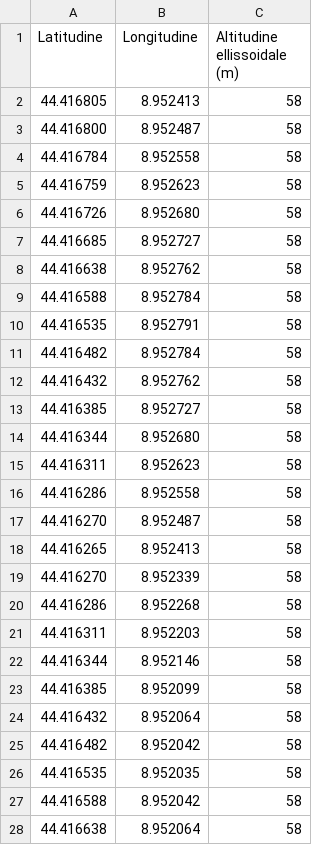
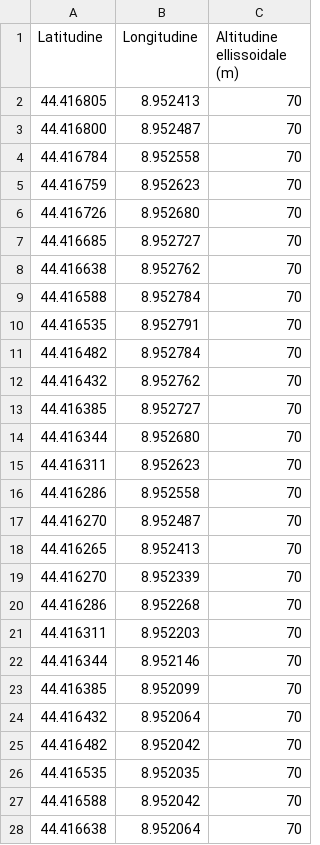
Before and after one commit to andrea444460/gnss_gpu_los_nlos, a CSV file: experiments/data/LuigiFerraris/luigiFerrarisTrajectory.csv, drawn as a sheet; only a part is shown; the diff covers the shown part only.

Commit message:
Luigi trajectory ellipsoid height 70m; viewer offset applies to display only
Keep BVH/LOS/pivot on survey positions when using --ellipsoid-height-offset-m; bump CSV h for terrain alignment without moving mesh GLB.

```diff
--- a/experiments/data/LuigiFerraris/luigiFerrarisTrajectory.csv
+++ b/experiments/data/LuigiFerraris/luigiFerrarisTrajectory.csv
@@ -1,28 +1,28 @@
 Latitudine, Longitudine, Altitudine ellissoidale (m)
-44.416805, 8.952413, 58
-44.416800, 8.952487, 58
-44.416784, 8.952558, 58
-44.416759, 8.952623, 58
-44.416726, 8.952680, 58
-44.416685, 8.952727, 58
-44.416638, 8.952762, 58
-44.416588, 8.952784, 58
-44.416535, 8.952791, 58
-44.416482, 8.952784, 58
-44.416432, 8.952762, 58
-44.416385, 8.952727, 58
-44.416344, 8.952680, 58
-44.416311, 8.952623, 58
-44.416286, 8.952558, 58
-44.416270, 8.952487, 58
-44.416265, 8.952413, 58
-44.416270, 8.952339, 58
-44.416286, 8.952268, 58
-44.416311, 8.952203, 58
-44.416344, 8.952146, 58
-44.416385, 8.952099, 58
-44.416432, 8.952064, 58
-44.416482, 8.952042, 58
-44.416535, 8.952035, 58
-44.416588, 8.952042, 58
-44.416638, 8.952064, 58
+44.416805, 8.952413, 70
+44.416800, 8.952487, 70
+44.416784, 8.952558, 70
+44.416759, 8.952623, 70
+44.416726, 8.952680, 70
+44.416685, 8.952727, 70
+44.416638, 8.952762, 70
+44.416588, 8.952784, 70
+44.416535, 8.952791, 70
+44.416482, 8.952784, 70
+44.416432, 8.952762, 70
+44.416385, 8.952727, 70
+44.416344, 8.952680, 70
+44.416311, 8.952623, 70
+44.416286, 8.952558, 70
+44.416270, 8.952487, 70
+44.416265, 8.952413, 70
+44.416270, 8.952339, 70
+44.416286, 8.952268, 70
+44.416311, 8.952203, 70
+44.416344, 8.952146, 70
+44.416385, 8.952099, 70
+44.416432, 8.952064, 70
+44.416482, 8.952042, 70
+44.416535, 8.952035, 70
+44.416588, 8.952042, 70
+44.416638, 8.952064, 70
```
Also changed, not shown: 6 edited cells elsewhere in this file, 1 other file.
